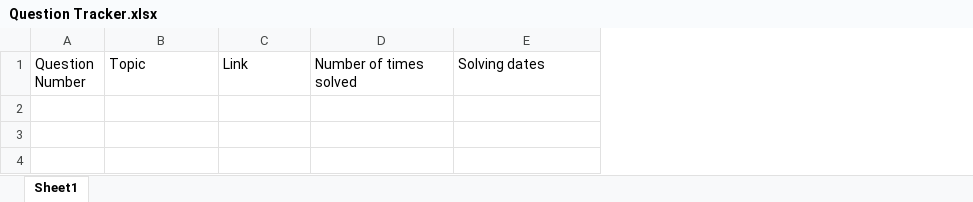
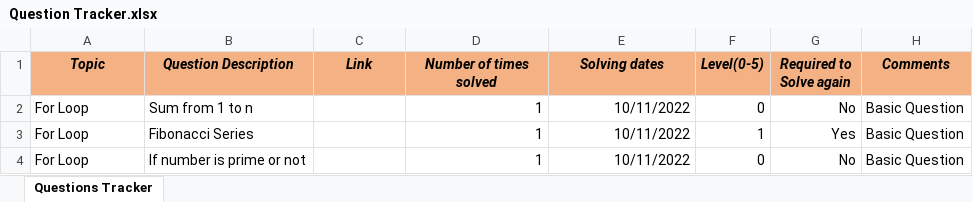
Before and after one commit to Vaibhav2998/competitive-programming, an Excel workbook: All Questions/Question Tracker.xlsx, sheet Questions Tracker, drawn as a sheet; values as stored, in another font and other column widths than the file's, no borders; removed rows and columns are numbered as before the commit, all else as after; the diff names each change by its address in the sheet, - before the commit and + after, or states it on an @@ line.

```diff
--- a/All Questions/Question Tracker.xlsx (sheet Questions Tracker)
+++ b/All Questions/Question Tracker.xlsx (sheet Questions Tracker)
-sheet tab: Sheet1
+sheet tab: Questions Tracker
-column A (Question Number), empty
+column B (Question Description), empty
+column F (Level(0-5)), empty
+column G (Required to Solve again), empty
+column H (Comments), empty
@@ A1 fill: none → #F4B183, bold: off → on, italic: off → on, alignment: left → center @@
@@ C1:E1 fill: none → #F4B183, bold: off → on, italic: off → on, alignment: left → center @@
+row 2: For Loop | Sum from 1 to n |  | 1 | 10/11/2022 | 0 | No | Basic Question
+row 3: For Loop | Fibonacci Series |  | 1 | 10/11/2022 | 1 | Yes | Basic Question
+row 4: For Loop | If number is prime or not |  | 1 | 10/11/2022 | 0 | No | Basic Question
```
Also changed, not shown: 6 other files.
